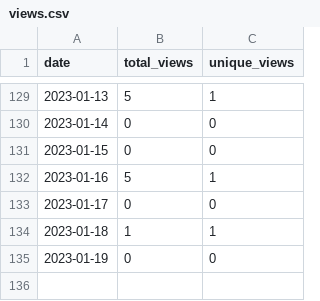
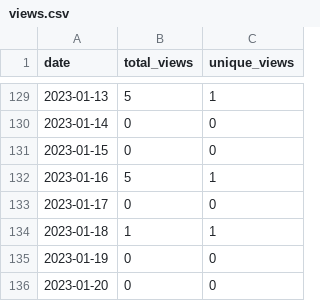
Before and after one commit to MatthewBentz/Comp3700, a CSV file: .traffic/views.csv, drawn as a sheet; only a part is shown, gaps mark what is left out; the diff names each change by its address in the sheet, - before the commit and + after, or states it on an @@ line.

```diff
--- a/.traffic/views.csv
+++ b/.traffic/views.csv
+row 136: 2023-01-20 | 0 | 0
```
Also changed, not shown: .traffic/clones.csv, 3 other files.
